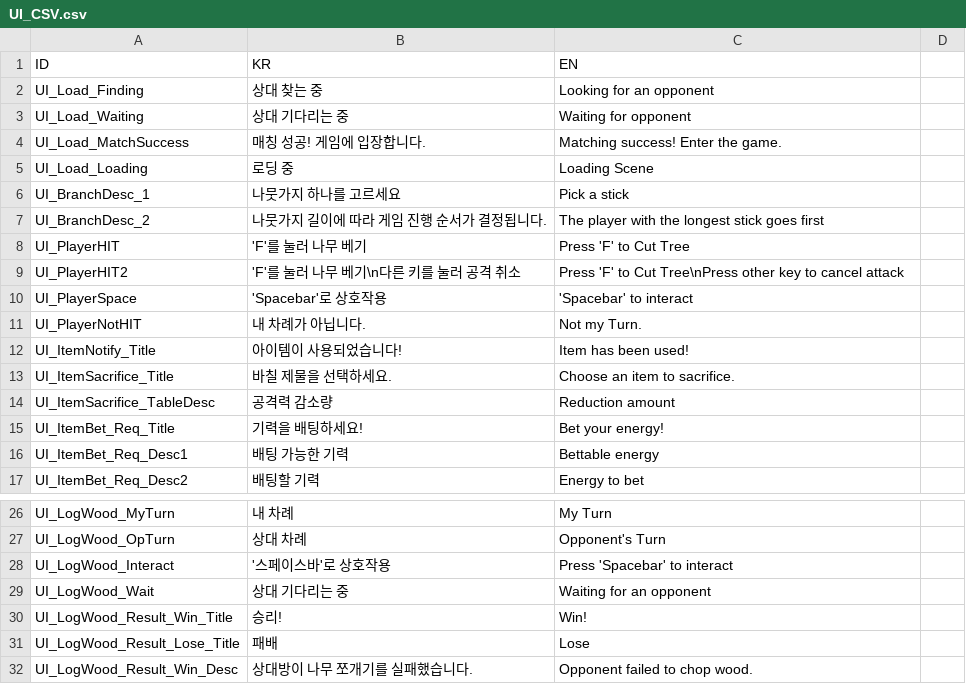
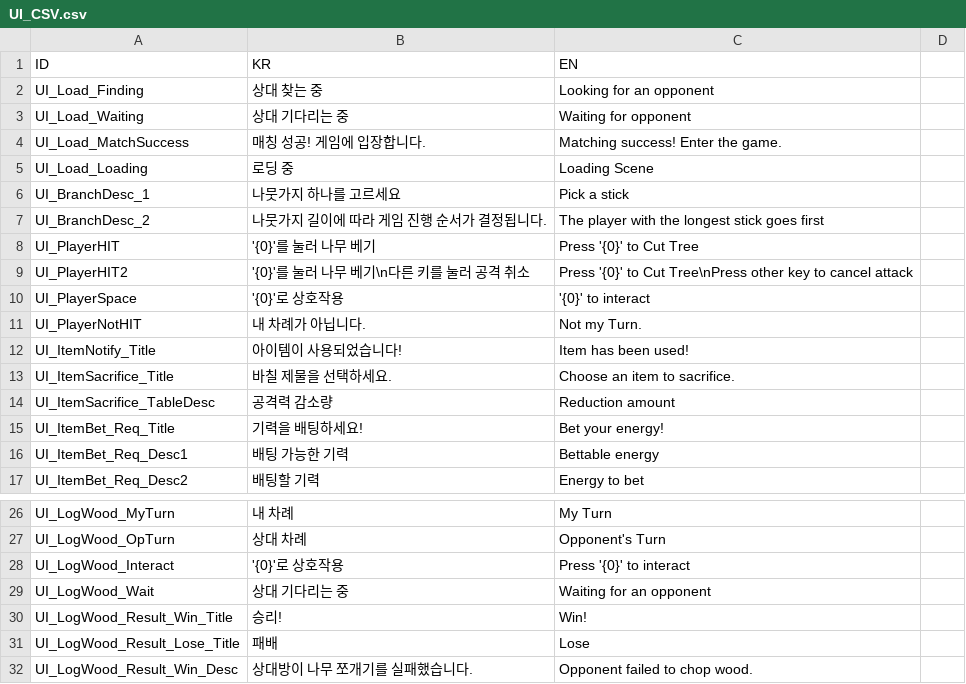
Before and after one commit to BJY029/CleavingDestiny3D, a CSV file: Assets/Localization/UI_CSV.csv, drawn as a sheet; only a part is shown, gaps mark what is left out.

```diff
--- a/Assets/Localization/UI_CSV.csv
+++ b/Assets/Localization/UI_CSV.csv
@@ -7,5 +7,5 @@ UI_BranchDesc_1,나뭇가지 하나를 고르세요,Pick a stick
 UI_BranchDesc_2,나뭇가지 길이에 따라 게임 진행 순서가 결정됩니다.,The player with the longest stick goes first
-UI_PlayerHIT,'F'를 눌러 나무 베기,Press 'F' to Cut Tree
-UI_PlayerHIT2,'F'를 눌러 나무 베기\n다른 키를 눌러 공격 취소,Press 'F' to Cut Tree\nPress other key to cancel attack
-UI_PlayerSpace,'Spacebar'로 상호작용,'Spacebar' to interact
+UI_PlayerHIT,'{0}'를 눌러 나무 베기,Press '{0}' to Cut Tree
+UI_PlayerHIT2,'{0}'를 눌러 나무 베기\n다른 키를 눌러 공격 취소,Press '{0}' to Cut Tree\nPress other key to cancel attack
+UI_PlayerSpace,'{0}'로 상호작용,'{0}' to interact
 UI_PlayerNotHIT,내 차례가 아닙니다.,Not my Turn.
@@ -27,3 +27,3 @@ UI_LogWood_MyTurn,내 차례,My Turn
 UI_LogWood_OpTurn,상대 차례,Opponent's Turn
-UI_LogWood_Interact,'스페이스바'로 상호작용,Press 'Spacebar' to interact
+UI_LogWood_Interact,'{0}'로 상호작용,Press '{0}' to interact
 UI_LogWood_Wait,상대 기다리는 중,Waiting for an opponent
```
Also changed, not shown: Assets/Localization/Option_CSV.csv, Assets/Localization/Village_CSV.csv, 15 other files.
